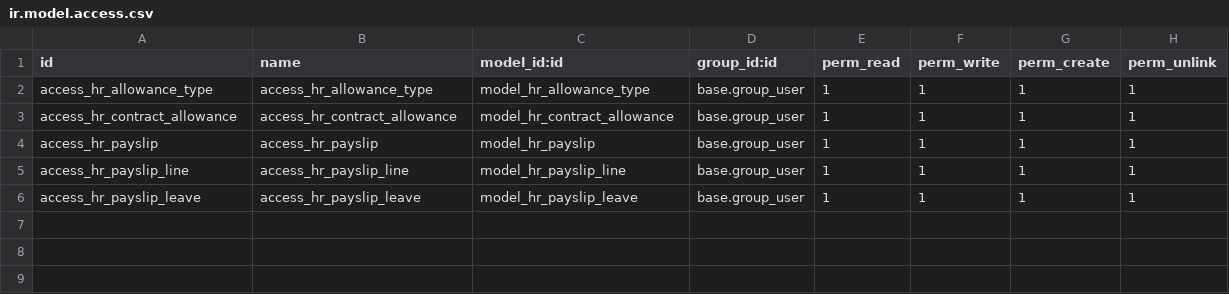
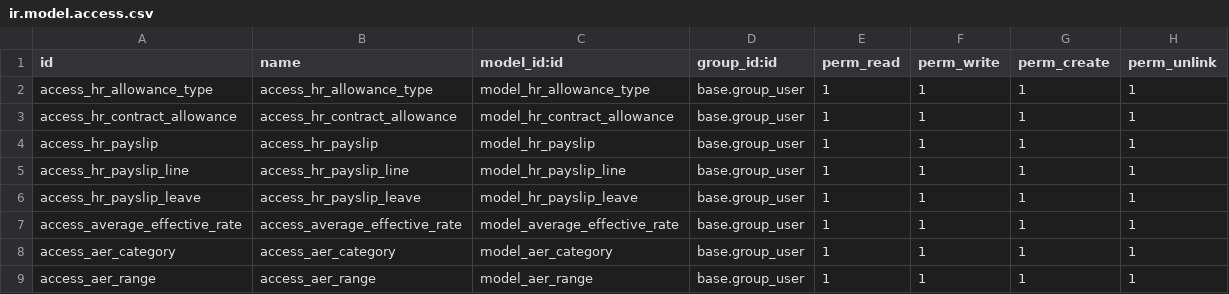
Before and after one commit to zdni/ci-cd-kokai, a CSV file: hr_payroll_configuration/security/ir.model.access.csv, drawn as a sheet; the diff names each change by its address in the sheet, - before the commit and + after, or states it on an @@ line.

Commit message:
average effective rate for income tax

```diff
--- a/hr_payroll_configuration/security/ir.model.access.csv
+++ b/hr_payroll_configuration/security/ir.model.access.csv
+row 7: access_average_effective_rate | access_average_effective_rate | model_average_effective_rate | base.group_user | 1 | 1 | 1 | 1
+row 8: access_aer_category | access_aer_category | model_aer_category | base.group_user | 1 | 1 | 1 | 1
+row 9: access_aer_range | access_aer_range | model_aer_range | base.group_user | 1 | 1 | 1 | 1
```
Also changed, not shown: 3 other files.
